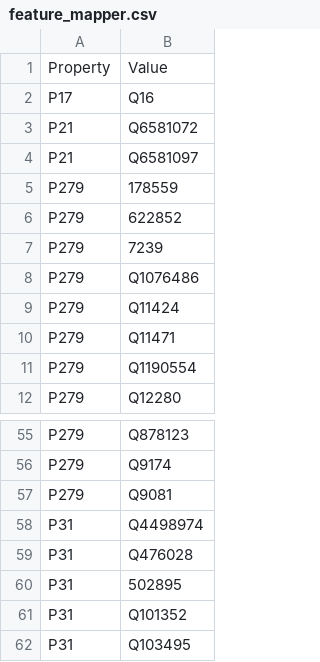
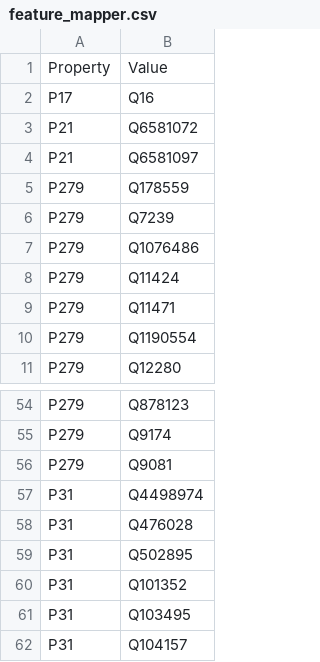
Before and after one commit to tantikristanti/NERD_KID, a CSV file: data/resource/feature_mapper.csv, drawn as a sheet; only a part is shown, gaps mark what is left out; the shorter side is filled out with more unchanged rows.

Commit message:
fix the feature list in "feature_mapper.csv"

```diff
--- a/data/resource/feature_mapper.csv
+++ b/data/resource/feature_mapper.csv
@@ -4,5 +4,4 @@ P21,Q6581072
 P21,Q6581097
-P279,178559
-P279,622852
-P279,7239
+P279,Q178559
+P279,Q7239
 P279,Q1076486
@@ -59,3 +58,3 @@ P31,Q4498974
 P31,Q476028
-P31,502895
+P31,Q502895
 P31,Q101352
```
Also changed, not shown: result/csv/ResultFromArffGenerator.csv, 1 other file.
